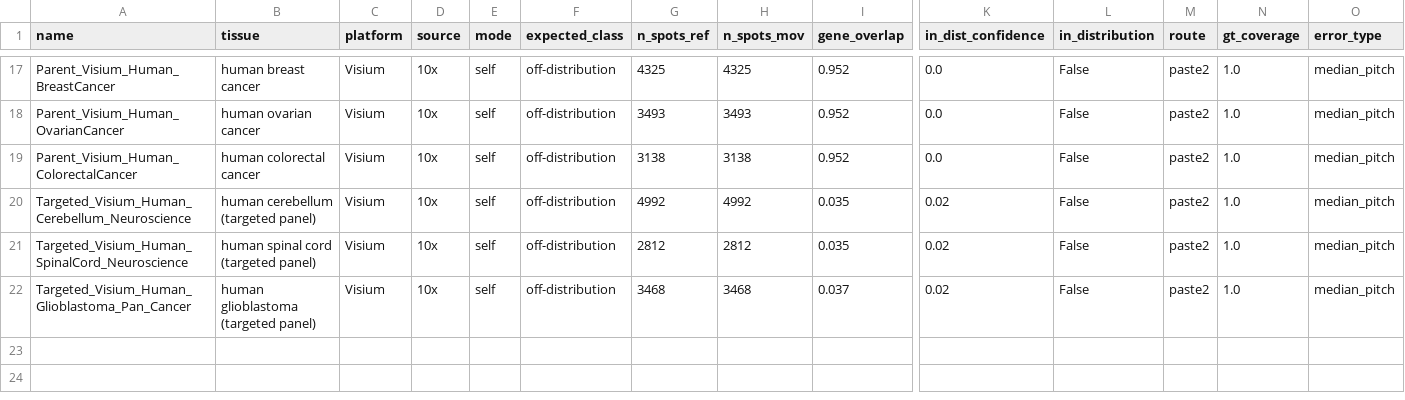
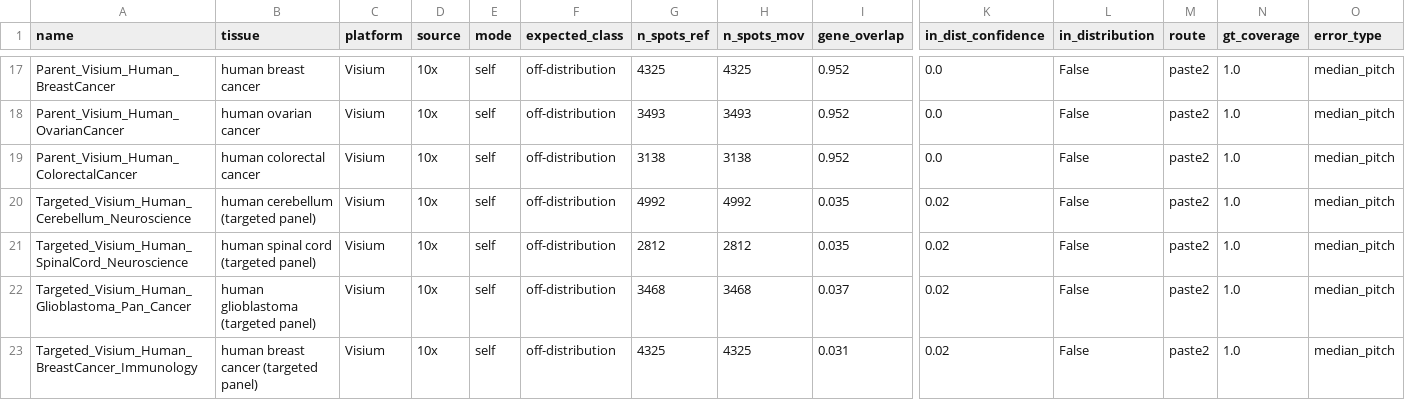
Before and after one commit to Senekw/sutura-genomics, a CSV file: research/results/atlas_sweep.csv, drawn as a sheet; only a part is shown, gaps mark what is left out; rows hold the shown columns only; the diff names each change by its address in the sheet, - before the commit and + after, or states it on an @@ line.

```diff
--- a/research/results/atlas_sweep.csv
+++ b/research/results/atlas_sweep.csv
+row 23: Targeted_Visium_Human_BreastCancer_Immunology | human breast cancer (targeted panel) | Visium | 10x | self | off-distribution | 4325 | 4325 | 0.031 | 0.02 | False | paste2 | 1.0 | median_pitch
```
Also changed, not shown: 1 other file.
